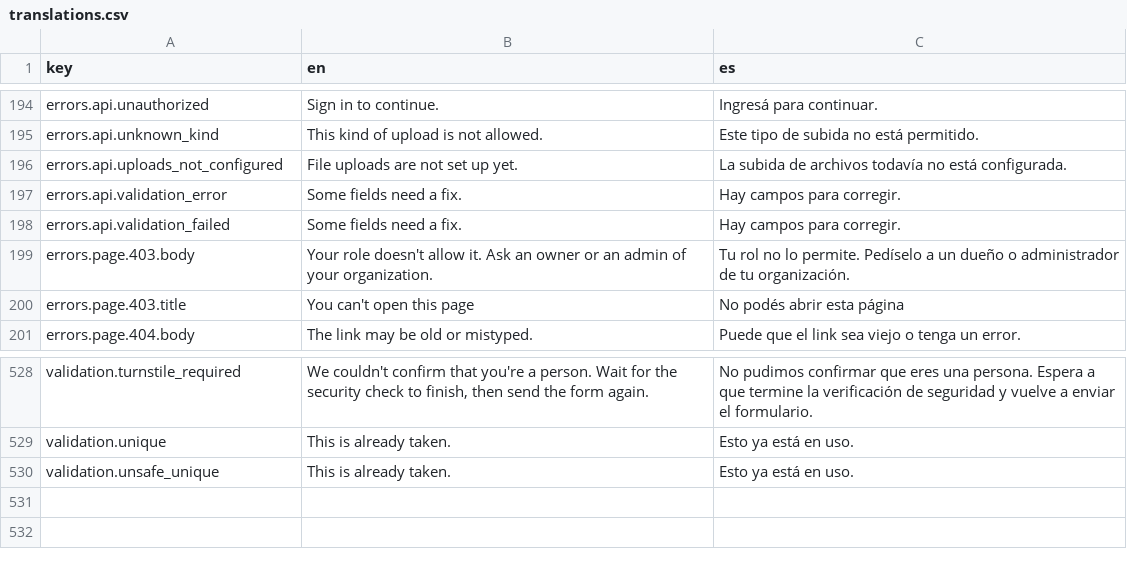
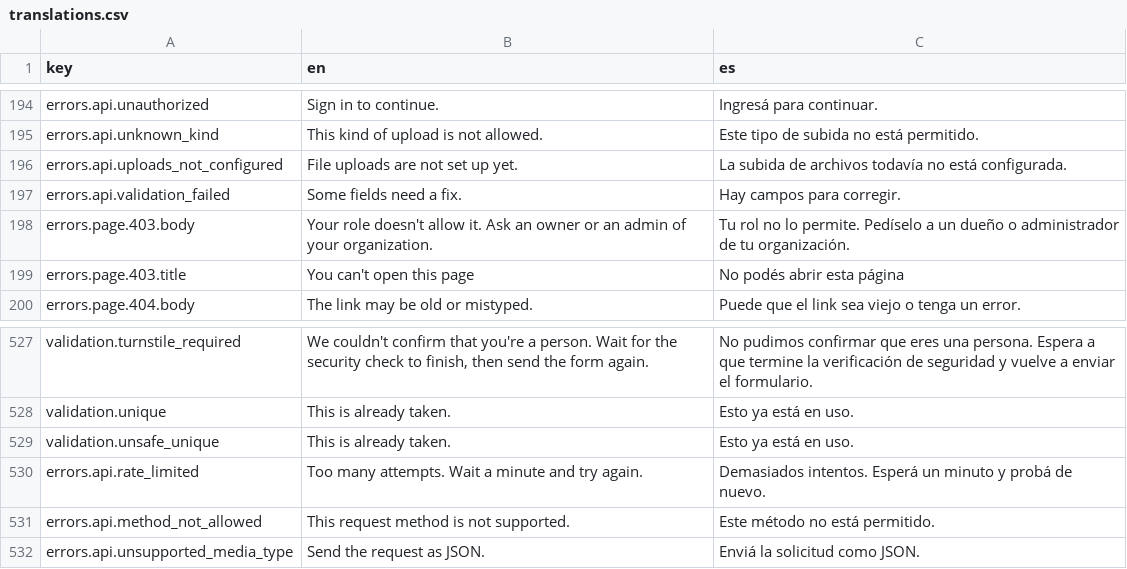
Before and after one commit to toptive/rails-api-react-starter-kit, a CSV file: i18n/translations.csv, drawn as a sheet; only a part is shown, gaps mark what is left out.

Commit message:
Fix API error boundaries and enforce repository testing rules

```diff
--- a/i18n/translations.csv
+++ b/i18n/translations.csv
@@ -196,3 +196,2 @@
 "errors.api.uploads_not_configured","File uploads are not set up yet.","La subida de archivos todavía no está configurada."
-"errors.api.validation_error","Some fields need a fix.","Hay campos para corregir."
 "errors.api.validation_failed","Some fields need a fix.","Hay campos para corregir."
@@ -530 +529,4 @@
 "validation.unsafe_unique","This is already taken.","Esto ya está en uso."
+"errors.api.rate_limited","Too many attempts. Wait a minute and try again.","Demasiados intentos. Esperá un minuto y probá de nuevo."
+"errors.api.method_not_allowed","This request method is not supported.","Este método no está permitido."
+"errors.api.unsupported_media_type","Send the request as JSON.","Enviá la solicitud como JSON."
```
Also changed, not shown: 23 other files.
